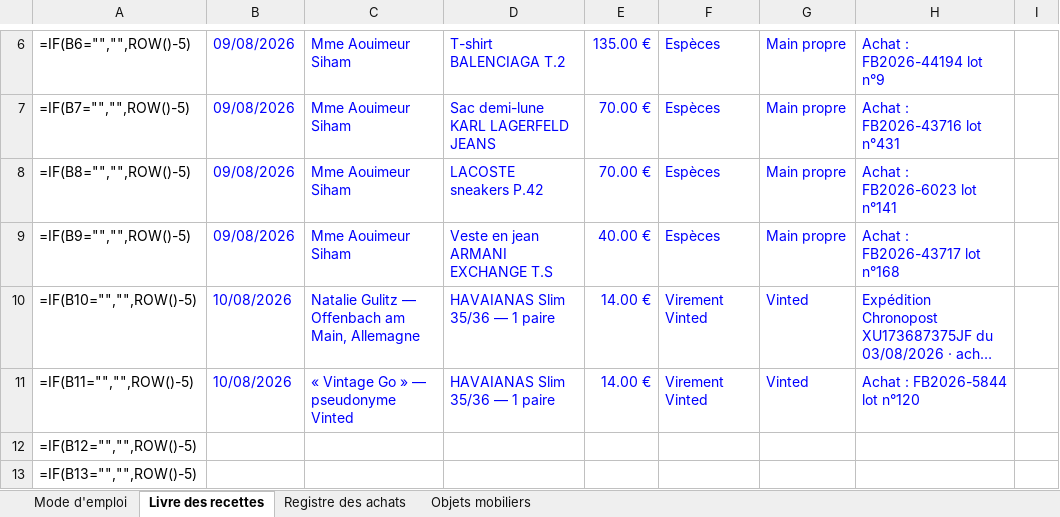
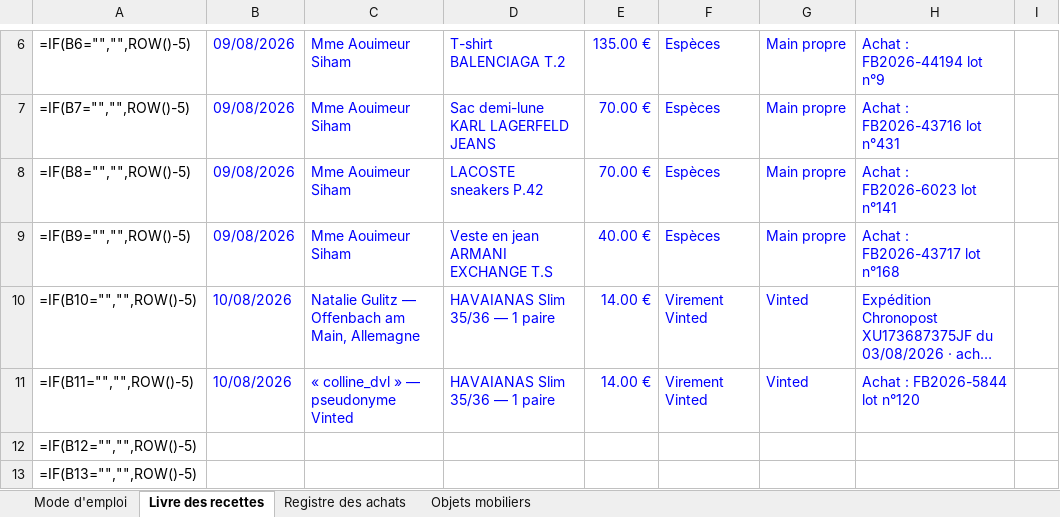
Before and after one commit to ninislegamer/ps4, an Excel workbook: exports/maison-nsaia-registres.xlsx, sheet Livre des recettes, drawn as a sheet; only a part is shown, gaps mark what is left out; long unchanged cells end in …; values as stored, in another font and other column widths than the file's, no borders; formulas without a stored value are shown as written; the diff names each change by its address in the sheet, - before the commit and + after, or states it on an @@ line.

```diff
--- a/exports/maison-nsaia-registres.xlsx (sheet Livre des recettes)
+++ b/exports/maison-nsaia-registres.xlsx (sheet Livre des recettes)
-C11: « Vintage Go » — pseudonyme Vinted
+C11: « colline_dvl » — pseudonyme Vinted
```
Also changed, not shown: exports/maison-nsaia-liste-de-vente.xlsx.
